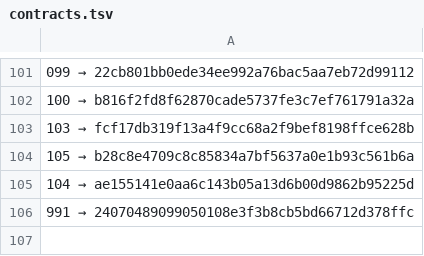
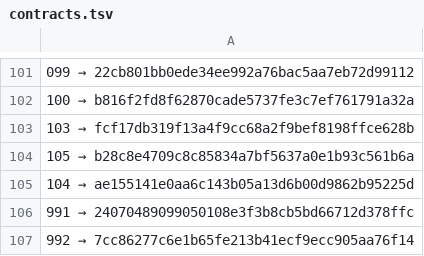
Before and after one commit to a3ka/dev-harness, a TSV file: registry/contracts.tsv, drawn as a sheet; only a part is shown, gaps mark what is left out; the diff names each change by its address in the sheet, - before the commit and + after, or states it on an @@ line.

Commit message:
реестр: строка 992 (mint_line, контракт 068)

```diff
--- a/registry/contracts.tsv
+++ b/registry/contracts.tsv
+row 107: 992 → 7cc86277c6e1b65fe213b41ecf9ecc905aa76f14
```
